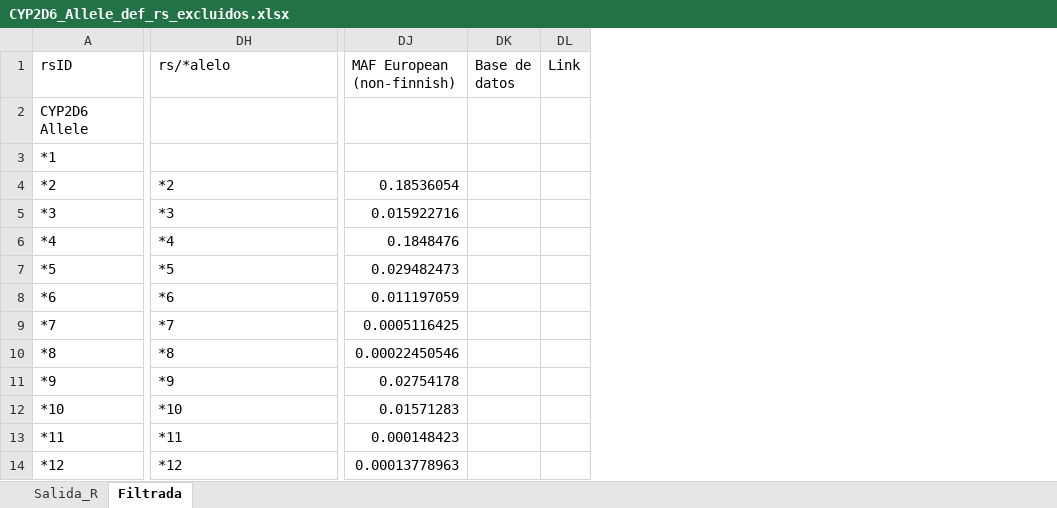
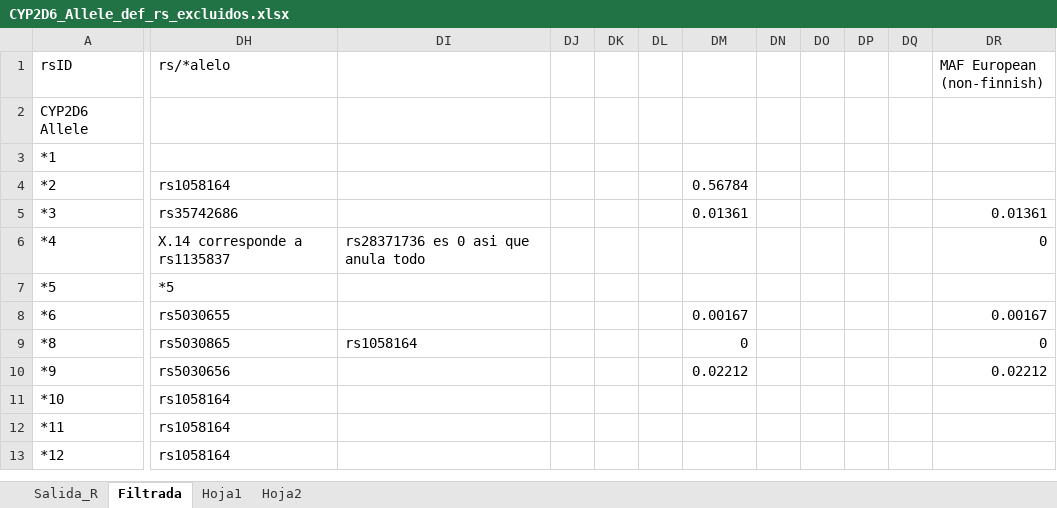
Before and after one commit to dianabar23/TFM_GenoStaR, an Excel workbook: CYP2D6/CYP2D6_Allele_def_rs_excluidos.xlsx, sheet Filtrada, drawn as a sheet; only a part is shown, gaps mark what is left out; values as stored, in another font and other column widths than the file's, no cell formats; removed rows and columns are numbered as before the commit, all else as after; rows hold the shown columns only; the diff covers the shown part only; the diff names each change by its address in the sheet, - before the commit and + after, or states it on an @@ line.

```diff
--- a/CYP2D6/CYP2D6_Allele_def_rs_excluidos.xlsx (sheet Filtrada)
+++ b/CYP2D6/CYP2D6_Allele_def_rs_excluidos.xlsx (sheet Filtrada)
+sheet tab: Hoja1
+sheet tab: Hoja2
+column DI, rows 6-9: rs28371736 es 0 asi que anula todo |  |  | rs1058164
+column DJ, empty
+column DK, empty
+column DL, empty
+column DM, rows 4-10: 0.56784 | 0.01361 |  |  | 0.00167 | 0 | 0.02212
+column DN, empty
+column DO, empty
+column DP, empty
+column DQ, empty
-column DK (Base de datos), empty
-column DL (Link), empty
-DH4 (rs/*alelo): *2
+DH4 (rs/*alelo): rs1058164
-DR4 (MAF European (non-finnish)): 0.18536054
+DR4 (MAF European (non-finnish)): (empty)
-DH5 (rs/*alelo): *3
+DH5 (rs/*alelo): rs35742686
-DR5 (MAF European (non-finnish)): 0.015922716
+DR5 (MAF European (non-finnish)): 0.01361
-DH6 (rs/*alelo): *4
+DH6 (rs/*alelo): X.14 corresponde a rs1135837
-DR6 (MAF European (non-finnish)): 0.1848476
+DR6 (MAF European (non-finnish)): 0
-DR7 (MAF European (non-finnish)): 0.029482473
+DR7 (MAF European (non-finnish)): (empty)
-DH8 (rs/*alelo): *6
+DH8 (rs/*alelo): rs5030655
-DR8 (MAF European (non-finnish)): 0.011197059
+DR8 (MAF European (non-finnish)): 0.00167
-row 9: *7 | *7 | 0.0005116425
-DH9 (rs/*alelo): *8
+DH9 (rs/*alelo): rs5030865
-DR9 (MAF European (non-finnish)): 0.00022450546
+DR9 (MAF European (non-finnish)): 0
-DH10 (rs/*alelo): *9
+DH10 (rs/*alelo): rs5030656
-DR10 (MAF European (non-finnish)): 0.02754178
+DR10 (MAF European (non-finnish)): 0.02212
-DH11 (rs/*alelo): *10
+DH11 (rs/*alelo): rs1058164
-DR11 (MAF European (non-finnish)): 0.01571283
+DR11 (MAF European (non-finnish)): (empty)
-DH12 (rs/*alelo): *11
+DH12 (rs/*alelo): rs1058164
-DR12 (MAF European (non-finnish)): 0.000148423
+DR12 (MAF European (non-finnish)): (empty)
-DH13 (rs/*alelo): *12
+DH13 (rs/*alelo): rs1058164
-DR13 (MAF European (non-finnish)): 0.00013778963
+DR13 (MAF European (non-finnish)): (empty)
```
Also changed, not shown: 1 added row, 14 removed rows, 1 removed column and 255 edited cells elsewhere in this sheet, cell formats, formulas that keep their value, CYP1A2/CYP1A2_Allele_def_rs_excluidos.xlsx, CYP2B6/CYP2B6_Allele_def_rs_excluidos.xlsx, 11 other files.
